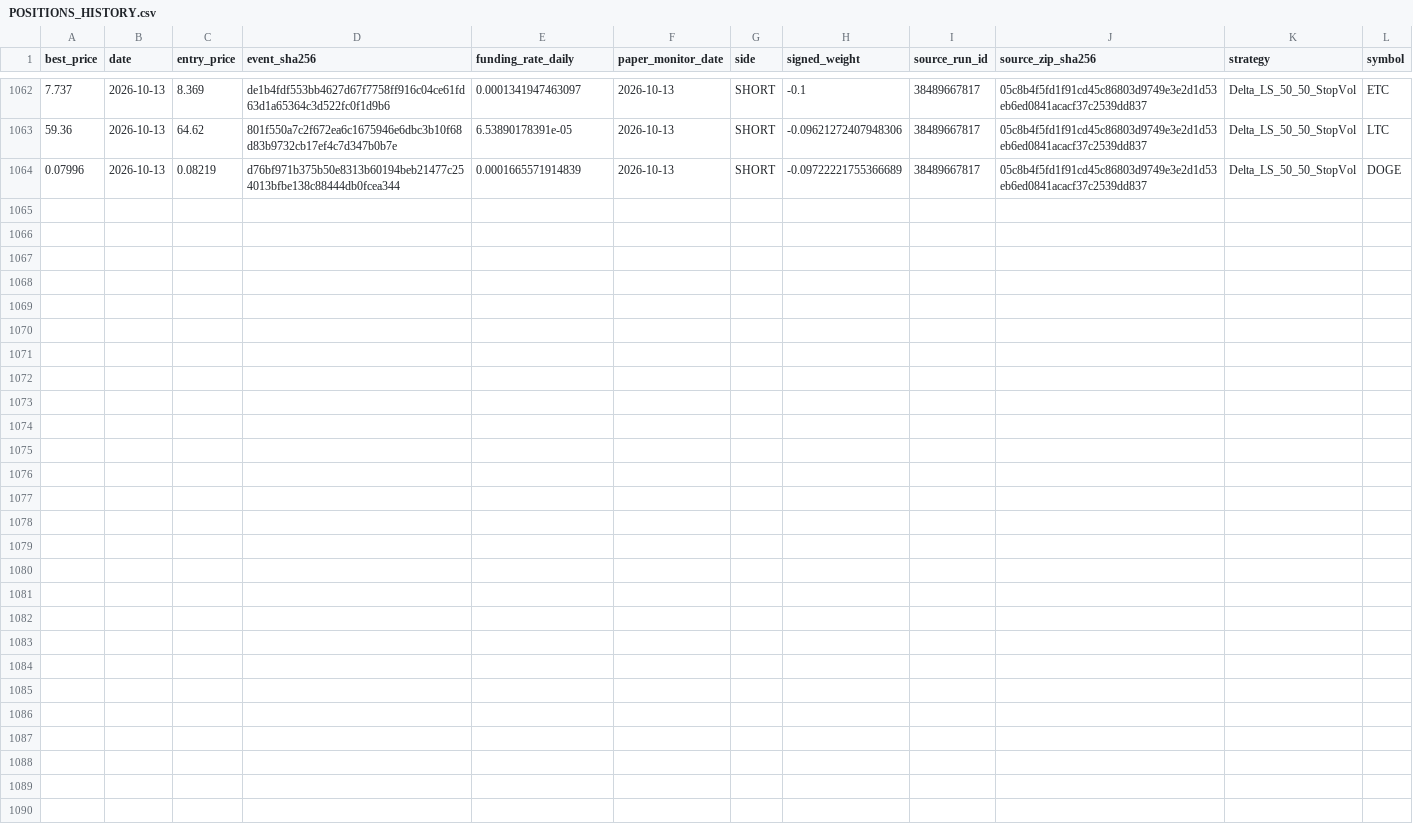
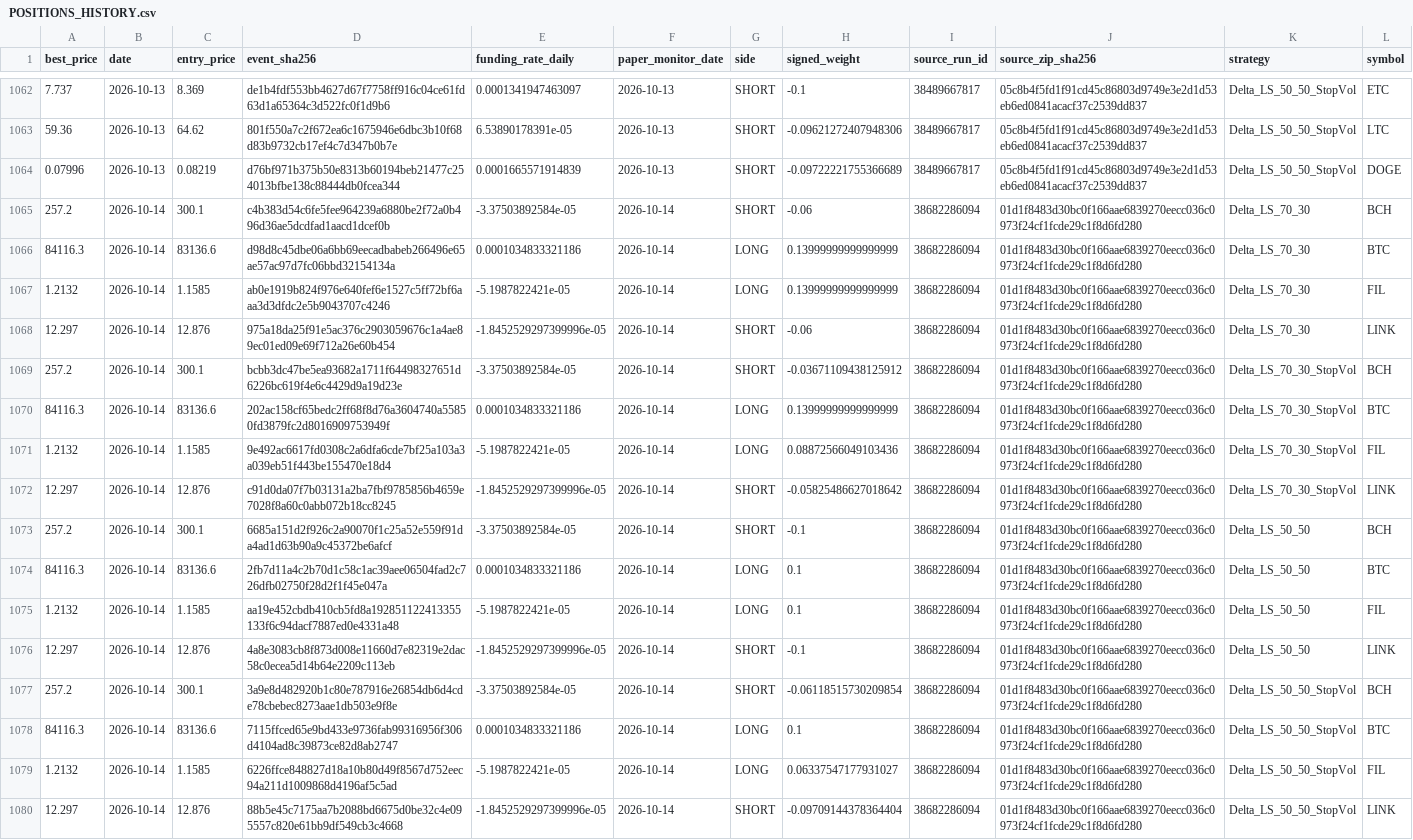
Before and after one commit to vmasardinha-coder/QRDS, a CSV file: runtime/ledgers/delta_paper_monitor/POSITIONS_HISTORY.csv, drawn as a sheet; only a part is shown, gaps mark what is left out.

Commit message:
Append Delta prospective paper monitor 38682286094

```diff
--- a/runtime/ledgers/delta_paper_monitor/POSITIONS_HISTORY.csv
+++ b/runtime/ledgers/delta_paper_monitor/POSITIONS_HISTORY.csv
@@ -1064 +1064,17 @@ best_price,date,entry_price,event_sha256,funding_rate_daily,paper_monitor_date,s
 0.07996,2026-10-13,0.08219,d76bf971b375b50e8313b60194beb21477c254013bfbe138c88444db0fcea344,0.0001665571914839,2026-10-13,SHORT,-0.09722221755366689,38489667817,05c8b4f5fd1f91cd45c86803d9749e3e2d1d53eb6ed0841acacf37c2539dd837,Delta_LS_50_50_StopVol,DOGE
+257.2,2026-10-14,300.1,c4b383d54c6fe5fee964239a6880be2f72a0b496d36ae5dcdfad1aacd1dcef0b,-3.37503892584e-05,2026-10-14,SHORT,-0.06,38682286094,01d1f8483d30bc0f166aae6839270eecc036c0973f24cf1fcde29c1f8d6fd280,Delta_LS_70_30,BCH
+84116.3,2026-10-14,83136.6,d98d8c45dbe06a6bb69eecadbabeb266496e65ae57ac97d7fc06bbd32154134a,0.0001034833321186,2026-10-14,LONG,0.13999999999999999,38682286094,01d1f8483d30bc0f166aae6839270eecc036c0973f24cf1fcde29c1f8d6fd280,Delta_LS_70_30,BTC
+1.2132,2026-10-14,1.1585,ab0e1919b824f976e640fef6e1527c5ff72bf6aaa3d3dfdc2e5b9043707c4246,-5.1987822421e-05,2026-10-14,LONG,0.13999999999999999,38682286094,01d1f8483d30bc0f166aae6839270eecc036c0973f24cf1fcde29c1f8d6fd280,Delta_LS_70_30,FIL
+12.297,2026-10-14,12.876,975a18da25f91e5ac376c2903059676c1a4ae89ec01ed09e69f712a26e60b454,-1.8452529297399996e-05,2026-10-14,SHORT,-0.06,38682286094,01d1f8483d30bc0f166aae6839270eecc036c0973f24cf1fcde29c1f8d6fd280,Delta_LS_70_30,LINK
+257.2,2026-10-14,300.1,bcbb3dc47be5ea93682a1711f64498327651d6226bc619f4e6c4429d9a19d23e,-3.37503892584e-05,2026-10-14,SHORT,-0.03671109438125912,38682286094,01d1f8483d30bc0f166aae6839270eecc036c0973f24cf1fcde29c1f8d6fd280,Delta_LS_70_30_StopVol,BCH
+84116.3,2026-10-14,83136.6,202ac158cf65bedc2ff68f8d76a3604740a55850fd3879fc2d8016909753949f,0.0001034833321186,2026-10-14,LONG,0.13999999999999999,38682286094,01d1f8483d30bc0f166aae6839270eecc036c0973f24cf1fcde29c1f8d6fd280,Delta_LS_70_30_StopVol,BTC
+1.2132,2026-10-14,1.1585,9e492ac6617fd0308c2a6dfa6cde7bf25a103a3a039eb51f443be155470e18d4,-5.1987822421e-05,2026-10-14,LONG,0.08872566049103436,38682286094,01d1f8483d30bc0f166aae6839270eecc036c0973f24cf1fcde29c1f8d6fd280,Delta_LS_70_30_StopVol,FIL
+12.297,2026-10-14,12.876,c91d0da07f7b03131a2ba7fbf9785856b4659e7028f8a60c0abb072b18cc8245,-1.8452529297399996e-05,2026-10-14,SHORT,-0.05825486627018642,38682286094,01d1f8483d30bc0f166aae6839270eecc036c0973f24cf1fcde29c1f8d6fd280,Delta_LS_70_30_StopVol,LINK
+257.2,2026-10-14,300.1,6685a151d2f926c2a90070f1c25a52e559f91da4ad1d63b90a9c45372be6afcf,-3.37503892584e-05,2026-10-14,SHORT,-0.1,38682286094,01d1f8483d30bc0f166aae6839270eecc036c0973f24cf1fcde29c1f8d6fd280,Delta_LS_50_50,BCH
+84116.3,2026-10-14,83136.6,2fb7d11a4c2b70d1c58c1ac39aee06504fad2c726dfb02750f28d2f1f45e047a,0.0001034833321186,2026-10-14,LONG,0.1,38682286094,01d1f8483d30bc0f166aae6839270eecc036c0973f24cf1fcde29c1f8d6fd280,Delta_LS_50_50,BTC
+1.2132,2026-10-14,1.1585,aa19e452cbdb410cb5fd8a192851122413355133f6c94dacf7887ed0e4331a48,-5.1987822421e-05,2026-10-14,LONG,0.1,38682286094,01d1f8483d30bc0f166aae6839270eecc036c0973f24cf1fcde29c1f8d6fd280,Delta_LS_50_50,FIL
+12.297,2026-10-14,12.876,4a8e3083cb8f873d008e11660d7e82319e2dac58c0ecea5d14b64e2209c113eb,-1.8452529297399996e-05,2026-10-14,SHORT,-0.1,38682286094,01d1f8483d30bc0f166aae6839270eecc036c0973f24cf1fcde29c1f8d6fd280,Delta_LS_50_50,LINK
+257.2,2026-10-14,300.1,3a9e8d482920b1c80e787916e26854db6d4cde78cbebec8273aae1db503e9f8e,-3.37503892584e-05,2026-10-14,SHORT,-0.06118515730209854,38682286094,01d1f8483d30bc0f166aae6839270eecc036c0973f24cf1fcde29c1f8d6fd280,Delta_LS_50_50_StopVol,BCH
+84116.3,2026-10-14,83136.6,7115ffced65e9bd433e9736fab99316956f306d4104ad8c39873ce82d8ab2747,0.0001034833321186,2026-10-14,LONG,0.1,38682286094,01d1f8483d30bc0f166aae6839270eecc036c0973f24cf1fcde29c1f8d6fd280,Delta_LS_50_50_StopVol,BTC
+1.2132,2026-10-14,1.1585,6226ffce848827d18a10b80d49f8567d752eec94a211d1009868d4196af5c5ad,-5.1987822421e-05,2026-10-14,LONG,0.06337547177931027,38682286094,01d1f8483d30bc0f166aae6839270eecc036c0973f24cf1fcde29c1f8d6fd280,Delta_LS_50_50_StopVol,FIL
+12.297,2026-10-14,12.876,88b5e45c7175aa7b2088bd6675d0be32c4e095557c820e61bb9df549cb3c4668,-1.8452529297399996e-05,2026-10-14,SHORT,-0.09709144378364404,38682286094,01d1f8483d30bc0f166aae6839270eecc036c0973f24cf1fcde29c1f8d6fd280,Delta_LS_50_50_StopVol,LINK
```
Also changed, not shown: runtime/ledgers/delta_paper_monitor/DAILY_NAV.csv, runtime/ledgers/delta_paper_monitor/SOURCE_CHAIN.csv, 5 other files.
